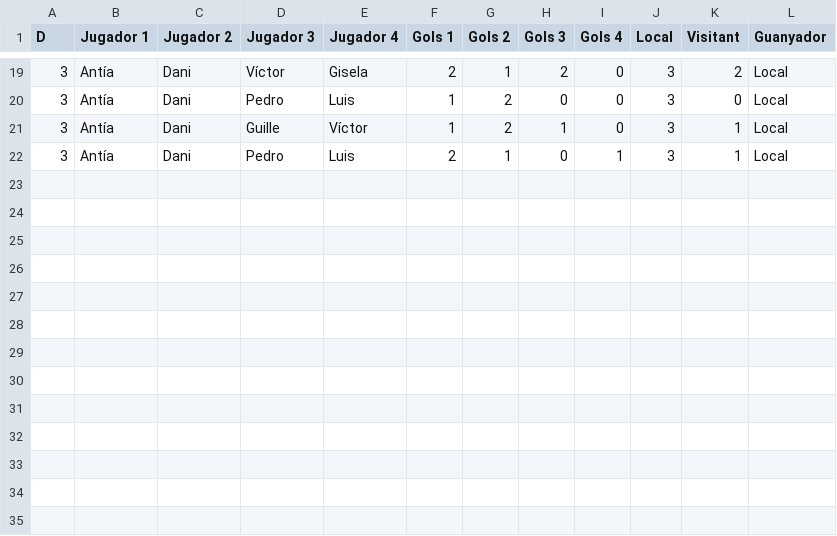
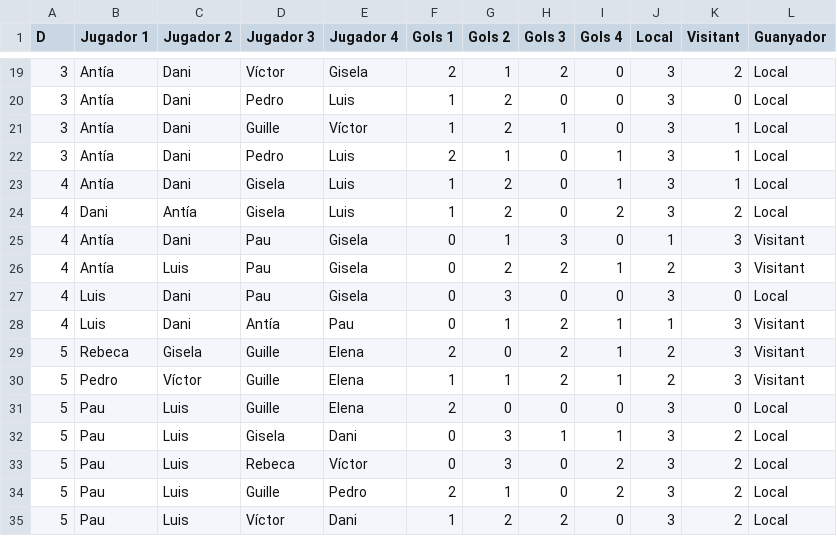
Before and after one commit to pgrebolt/ICEChampionsLeague, a CSV file: generated_files/results_Season_5.csv, drawn as a sheet; only a part is shown, gaps mark what is left out; the diff names each change by its address in the sheet, - before the commit and + after, or states it on an @@ line.

```diff
--- a/generated_files/results_Season_5.csv
+++ b/generated_files/results_Season_5.csv
+row 23: 4 | Antía | Dani | Gisela | Luis | 1 | 2 | 0 | 1 | 3 | 1 | Local
+row 24: 4 | Dani | Antía | Gisela | Luis | 1 | 2 | 0 | 2 | 3 | 2 | Local
+row 25: 4 | Antía | Dani | Pau | Gisela | 0 | 1 | 3 | 0 | 1 | 3 | Visitant
+row 26: 4 | Antía | Luis | Pau | Gisela | 0 | 2 | 2 | 1 | 2 | 3 | Visitant
+row 27: 4 | Luis | Dani | Pau | Gisela | 0 | 3 | 0 | 0 | 3 | 0 | Local
+row 28: 4 | Luis | Dani | Antía | Pau | 0 | 1 | 2 | 1 | 1 | 3 | Visitant
+row 29: 5 | Rebeca | Gisela | Guille | Elena | 2 | 0 | 2 | 1 | 2 | 3 | Visitant
+row 30: 5 | Pedro | Víctor | Guille | Elena | 1 | 1 | 2 | 1 | 2 | 3 | Visitant
+row 31: 5 | Pau | Luis | Guille | Elena | 2 | 0 | 0 | 0 | 3 | 0 | Local
+row 32: 5 | Pau | Luis | Gisela | Dani | 0 | 3 | 1 | 1 | 3 | 2 | Local
+row 33: 5 | Pau | Luis | Rebeca | Víctor | 0 | 3 | 0 | 2 | 3 | 2 | Local
+row 34: 5 | Pau | Luis | Guille | Pedro | 2 | 1 | 0 | 2 | 3 | 2 | Local
+row 35: 5 | Pau | Luis | Víctor | Dani | 1 | 2 | 2 | 0 | 3 | 2 | Local
```
Also changed, not shown: generated_files/results_Season_4.csv, generated_files/results_historical.csv, 5 other files.
